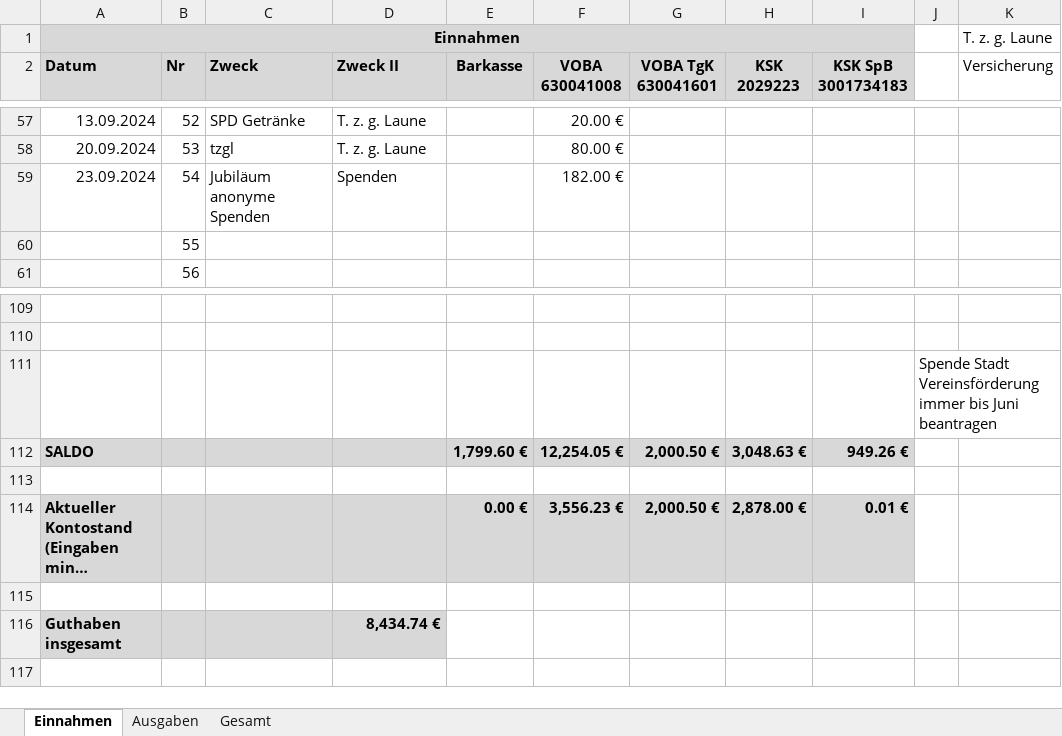
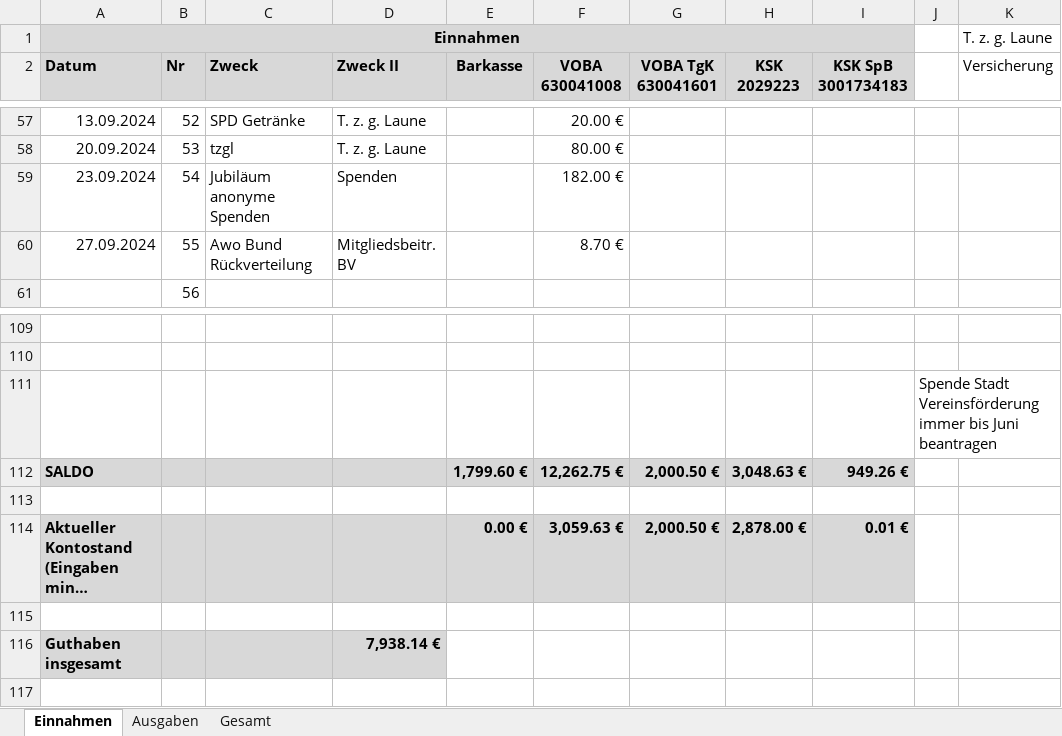
Before and after one commit to bwildner/AWO, an Excel workbook: 2024/AWO_Einnahmen_Ausgaben_2024.xlsx, sheet Einnahmen, drawn as a sheet; only a part is shown, gaps mark what is left out; long unchanged cells end in …; values as stored, in another font and other column widths than the file's, no borders; conditional formats not drawn; the diff names each change by its address in the sheet, - before the commit and + after, or states it on an @@ line.

```diff
--- a/2024/AWO_Einnahmen_Ausgaben_2024.xlsx (sheet Einnahmen)
+++ b/2024/AWO_Einnahmen_Ausgaben_2024.xlsx (sheet Einnahmen)
-A60 (Datum): (empty)
+A60 (Datum): 27.09.2024
-C60 (Zweck): (empty)
+C60 (Zweck): Awo Bund Rückverteilung
-D60 (Zweck II): (empty)
+D60 (Zweck II): Mitgliedsbeitr. BV
-F60 (VOBA 630041008): (empty)
+F60 (VOBA 630041008): 8.70 €
-F112 (VOBA 630041008): 12,254.05 €
+F112 (VOBA 630041008): 12,262.75 €
-F114 (VOBA 630041008): 3,556.23 €
+F114 (VOBA 630041008): 3,059.63 €
-D116 (Zweck II): 8,434.74 €
+D116 (Zweck II): 7,938.14 €
```
Also changed, not shown: sheet Ausgaben, 4 other files.
